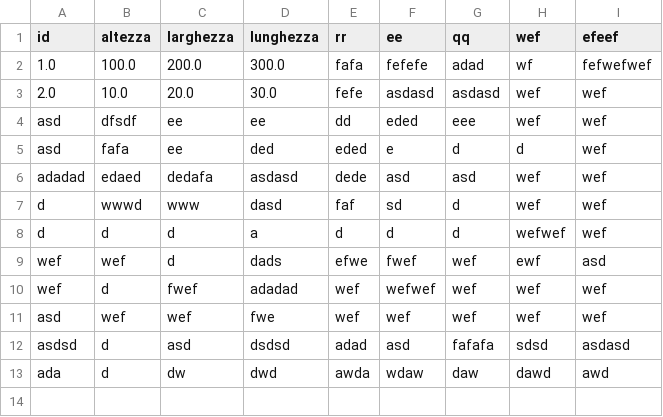
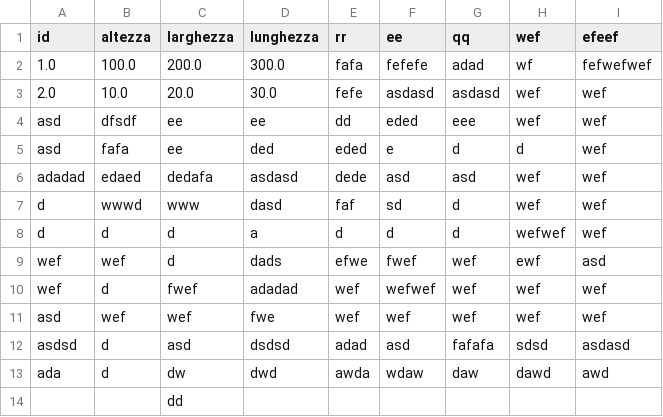
Before and after one commit to sirmmo/csv-test, a CSV file: file.csv, drawn as a sheet.

```diff
--- a/file.csv
+++ b/file.csv
@@ -13 +13,2 @@ asdsd,d,asd,dsdsd,adad,asd,fafafa,sdsd,asdasd
 ada,d,dw,dwd,awda,wdaw,daw,dawd,awd
+,,dd,,,,,,
```
